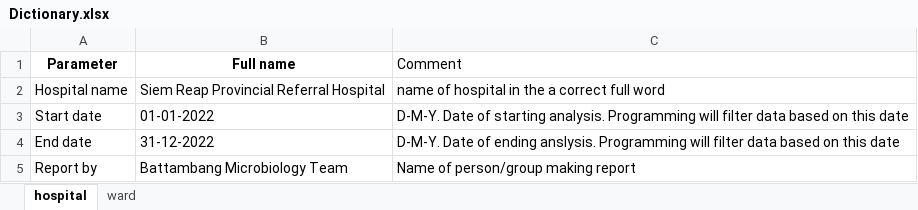
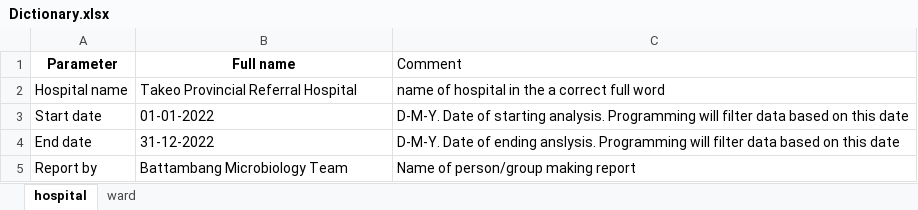
Before and after one commit to Sopheap15/Micro-Report, an Excel workbook: data/Dictionary.xlsx, sheet hospital, drawn as a sheet; values as stored, in another font and other column widths than the file's, no borders; the diff names each change by its address in the sheet, - before the commit and + after, or states it on an @@ line.

```diff
--- a/data/Dictionary.xlsx (sheet hospital)
+++ b/data/Dictionary.xlsx (sheet hospital)
-B2 (Full name): Siem Reap Provincial Referral Hospital
+B2 (Full name): Takeo Provincial Referral Hospital
```
Also changed, not shown: 3 other files.
